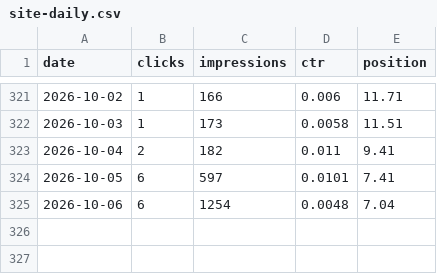
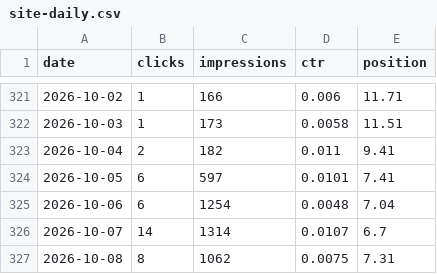
Before and after one commit to Ghazanfar1991/tripcache, a CSV file: seo/data/search-console/site-daily.csv, drawn as a sheet; only a part is shown, gaps mark what is left out; the diff names each change by its address in the sheet, - before the commit and + after, or states it on an @@ line.

```diff
--- a/seo/data/search-console/site-daily.csv
+++ b/seo/data/search-console/site-daily.csv
+row 326: 2026-10-07 | 14 | 1314 | 0.0107 | 6.7
+row 327: 2026-10-08 | 8 | 1062 | 0.0075 | 7.31
```
Also changed, not shown: seo/data/search-console/page-daily.csv, 25 other files.
